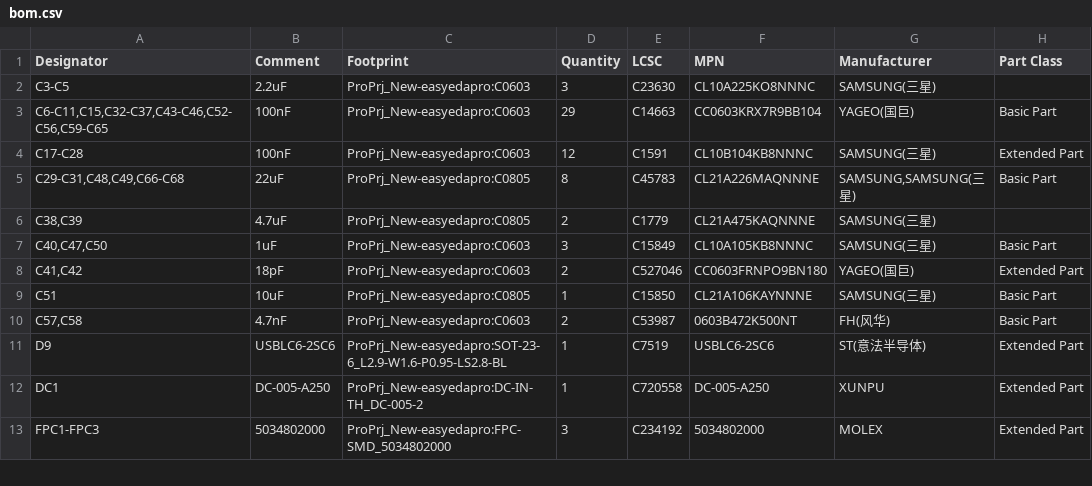
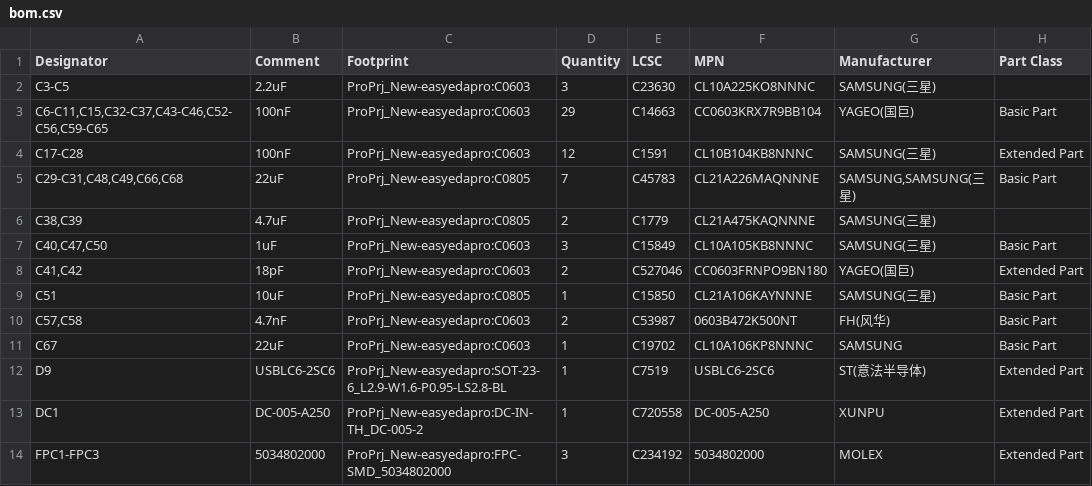
Before and after one commit to kms254/Mustang-Dash-Test, a CSV file: fab/bom.csv, drawn as a sheet; only a part is shown.

```diff
--- a/fab/bom.csv
+++ b/fab/bom.csv
@@ -4,3 +4,3 @@
 "C17-C28","100nF","ProPrj_New-easyedapro:C0603","12","C1591","CL10B104KB8NNNC","SAMSUNG(三星)","Extended Part"
-"C29-C31,C48,C49,C66-C68","22uF","ProPrj_New-easyedapro:C0805","8","C45783","CL21A226MAQNNNE","SAMSUNG,SAMSUNG(三星)","Basic Part"
+"C29-C31,C48,C49,C66,C68","22uF","ProPrj_New-easyedapro:C0805","7","C45783","CL21A226MAQNNNE","SAMSUNG,SAMSUNG(三星)","Basic Part"
 "C38,C39","4.7uF","ProPrj_New-easyedapro:C0805","2","C1779","CL21A475KAQNNNE","SAMSUNG(三星)",""
@@ -10,2 +10,3 @@
 "C57,C58","4.7nF","ProPrj_New-easyedapro:C0603","2","C53987","0603B472K500NT","FH(风华)","Basic Part"
+"C67","22uF","ProPrj_New-easyedapro:C0603","1","C19702","CL10A106KP8NNNC","SAMSUNG","Basic Part"
 "D9","USBLC6-2SC6","ProPrj_New-easyedapro:SOT-23-6_L2.9-W1.6-P0.95-LS2.8-BL","1","C7519","USBLC6-2SC6","ST(意法半导体)","Extended Part"
```
Also changed, not shown: fab/bom-jlcpcb.csv, fab/cpl-jlcpcb.csv, 7 other files.
